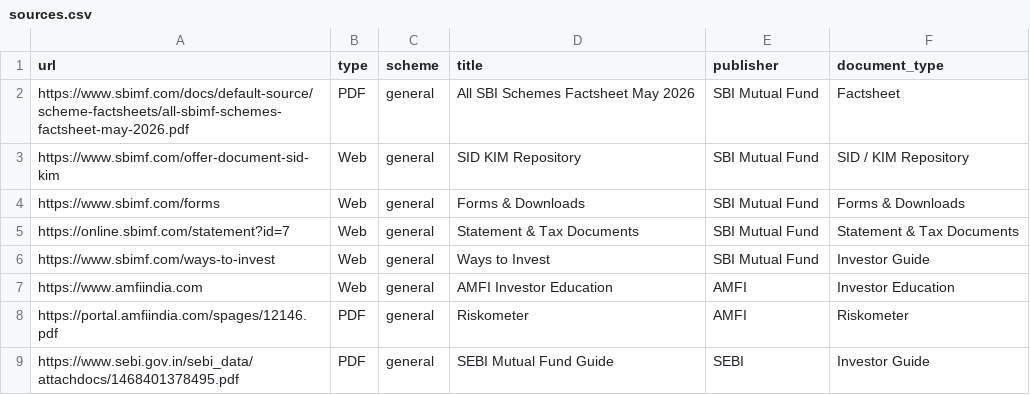
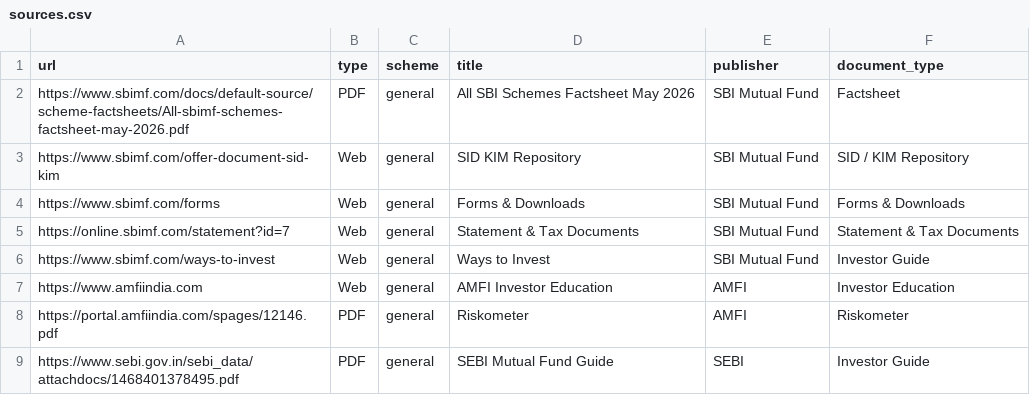
Before and after one commit to pratyushkumar-cloud/ragchatbot, a CSV file: data/sources.csv, drawn as a sheet.

```diff
--- a/data/sources.csv
+++ b/data/sources.csv
@@ -1,3 +1,3 @@
 url,type,scheme,title,publisher,document_type
-https://www.sbimf.com/docs/default-source/scheme-factsheets/all-sbimf-schemes-factsheet-may-2026.pdf,PDF,general,All SBI Schemes Factsheet May 2026,SBI Mutual Fund,Factsheet
+https://www.sbimf.com/docs/default-source/scheme-factsheets/All-sbimf-schemes-factsheet-may-2026.pdf,PDF,general,All SBI Schemes Factsheet May 2026,SBI Mutual Fund,Factsheet
 https://www.sbimf.com/offer-document-sid-kim,Web,general,SID KIM Repository,SBI Mutual Fund,SID / KIM Repository
```
Also changed, not shown: 3 other files.
